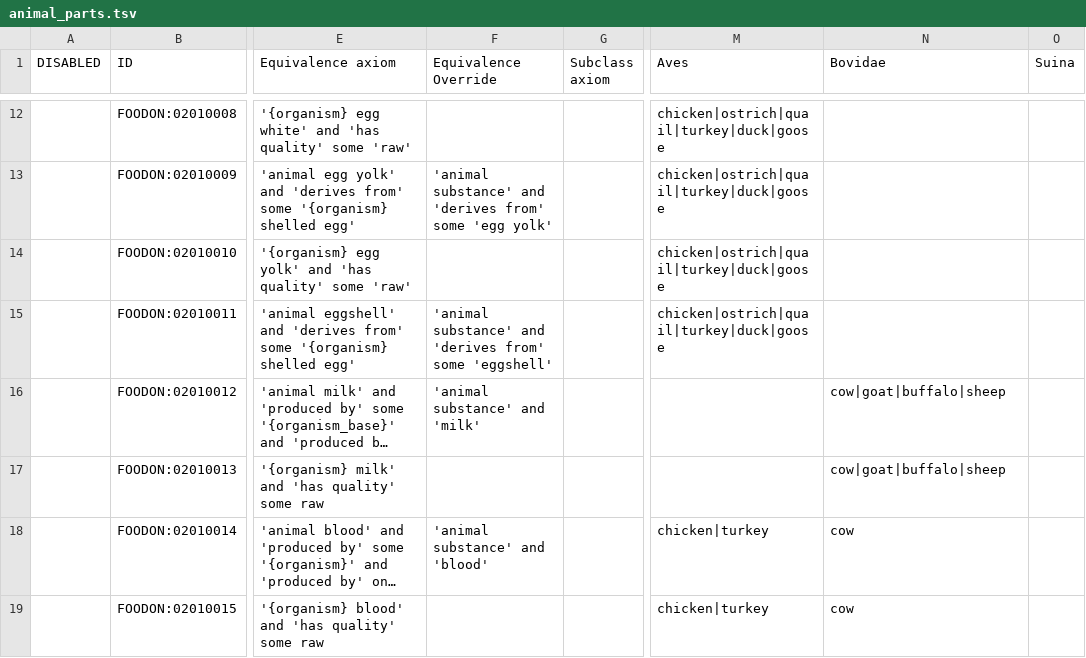
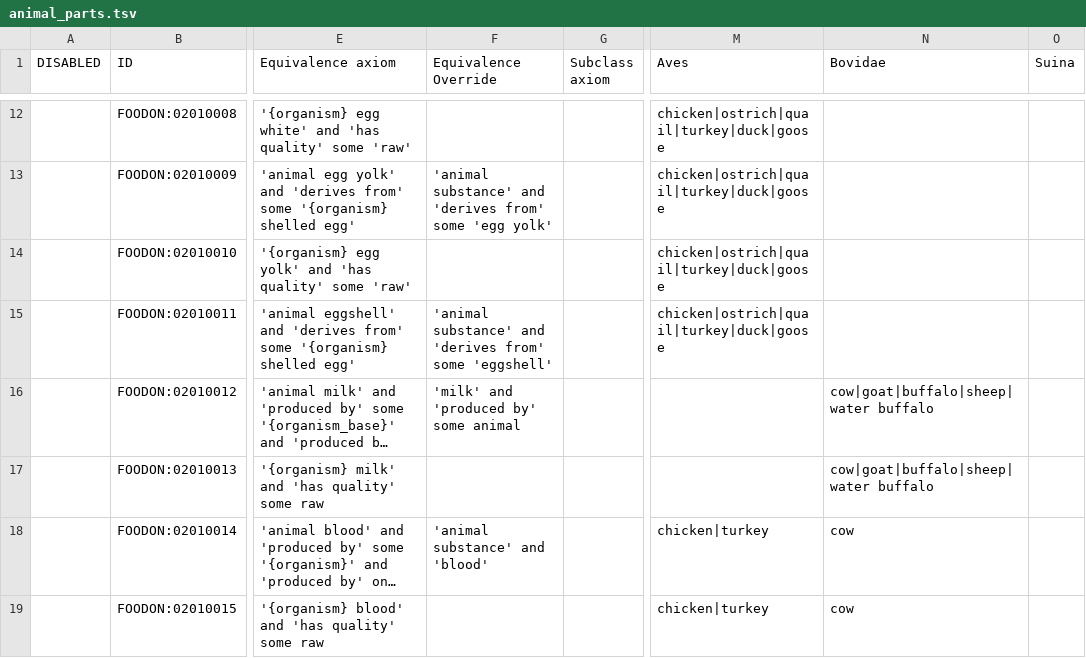
Before and after one commit to FoodOntology/foodon, a TSV file: src/ontology/imports/animal/animal_parts.tsv, drawn as a sheet; only a part is shown, gaps mark what is left out; long unchanged cells end in …; the diff covers the shown part only; the diff names each change by its address in the sheet, - before the commit and + after, or states it on an @@ line.

```diff
--- a/src/ontology/imports/animal/animal_parts.tsv
+++ b/src/ontology/imports/animal/animal_parts.tsv
-F16 (Equivalence Override): 'animal substance' and 'milk'
+F16 (Equivalence Override): 'milk' and 'produced by' some animal
-N16:N17 (Bovidae): cow|goat|buffalo|sheep
+N16:N17 (Bovidae): cow|goat|buffalo|sheep|water buffalo
```
Also changed, not shown: 3 added rows and 52 edited cells elsewhere in this file, src/ontology/imports/animal/resources/id_mapping_table.tsv, 2 other files.
